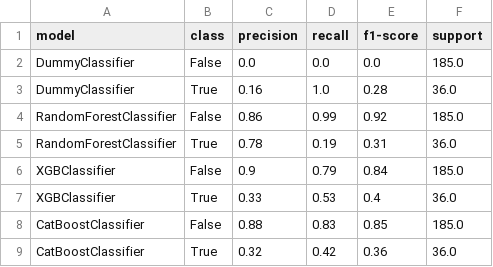
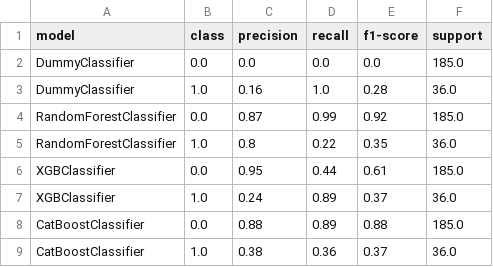
Before and after one commit to ticoraph/HRAnalytics, a CSV file: exports/classification_results_by_class.csv, drawn as a sheet.

```diff
--- a/exports/classification_results_by_class.csv
+++ b/exports/classification_results_by_class.csv
@@ -1,9 +1,9 @@
 model,class,precision,recall,f1-score,support
-DummyClassifier,False,0.0,0.0,0.0,185.0
-DummyClassifier,True,0.16,1.0,0.28,36.0
-RandomForestClassifier,False,0.86,0.99,0.92,185.0
-RandomForestClassifier,True,0.78,0.19,0.31,36.0
-XGBClassifier,False,0.9,0.79,0.84,185.0
-XGBClassifier,True,0.33,0.53,0.4,36.0
-CatBoostClassifier,False,0.88,0.83,0.85,185.0
-CatBoostClassifier,True,0.32,0.42,0.36,36.0
+DummyClassifier,0.0,0.0,0.0,0.0,185.0
+DummyClassifier,1.0,0.16,1.0,0.28,36.0
+RandomForestClassifier,0.0,0.87,0.99,0.92,185.0
+RandomForestClassifier,1.0,0.8,0.22,0.35,36.0
+XGBClassifier,0.0,0.95,0.44,0.61,185.0
+XGBClassifier,1.0,0.24,0.89,0.37,36.0
+CatBoostClassifier,0.0,0.88,0.89,0.88,185.0
+CatBoostClassifier,1.0,0.38,0.36,0.37,36.0
```
Also changed, not shown: catboost_info/learn_error.tsv, catboost_info/time_left.tsv, 20 other files.
